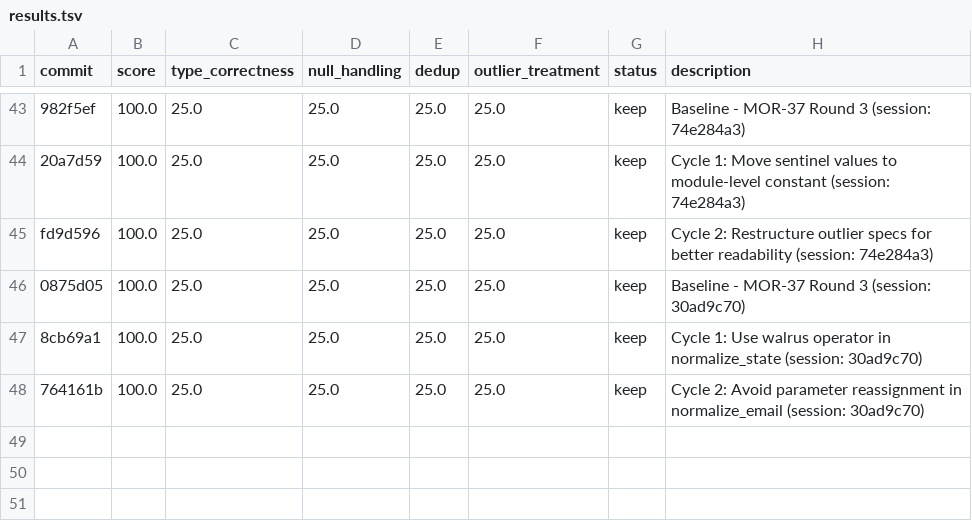
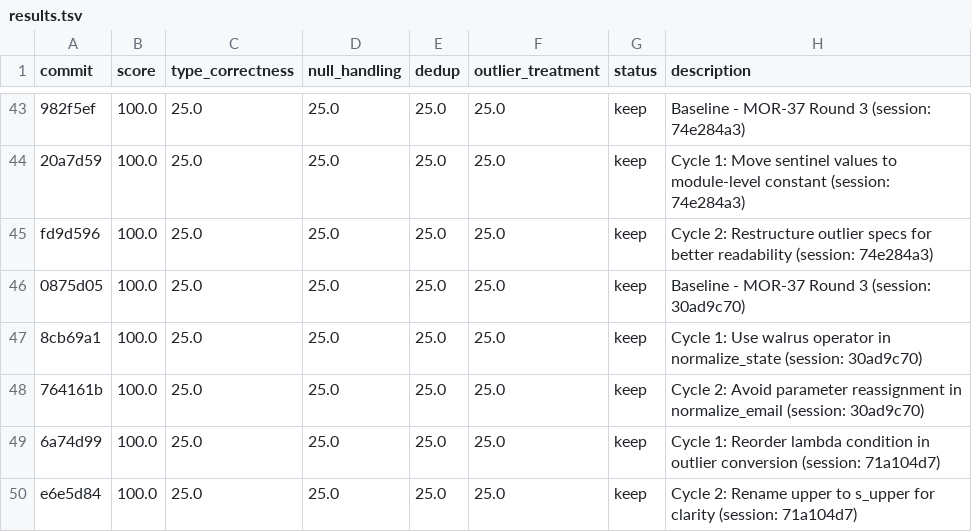
Before and after one commit to bmaguiraz/autoresearcher, a TSV file: experiments/03-data-cleaning/results.tsv, drawn as a sheet; only a part is shown, gaps mark what is left out.

```diff
--- a/experiments/03-data-cleaning/results.tsv
+++ b/experiments/03-data-cleaning/results.tsv
@@ -48 +48,3 @@ fd9d596	100.0	25.0	25.0	25.0	25.0	keep	Cycle 2: Restructure outlier specs for be
 764161b	100.0	25.0	25.0	25.0	25.0	keep	Cycle 2: Avoid parameter reassignment in normalize_email (session: 30ad9c70)
+6a74d99	100.0	25.0	25.0	25.0	25.0	keep	Cycle 1: Reorder lambda condition in outlier conversion (session: 71a104d7)
+e6e5d84	100.0	25.0	25.0	25.0	25.0	keep	Cycle 2: Rename upper to s_upper for clarity (session: 71a104d7)
```
Also changed, not shown: 1 other file.
